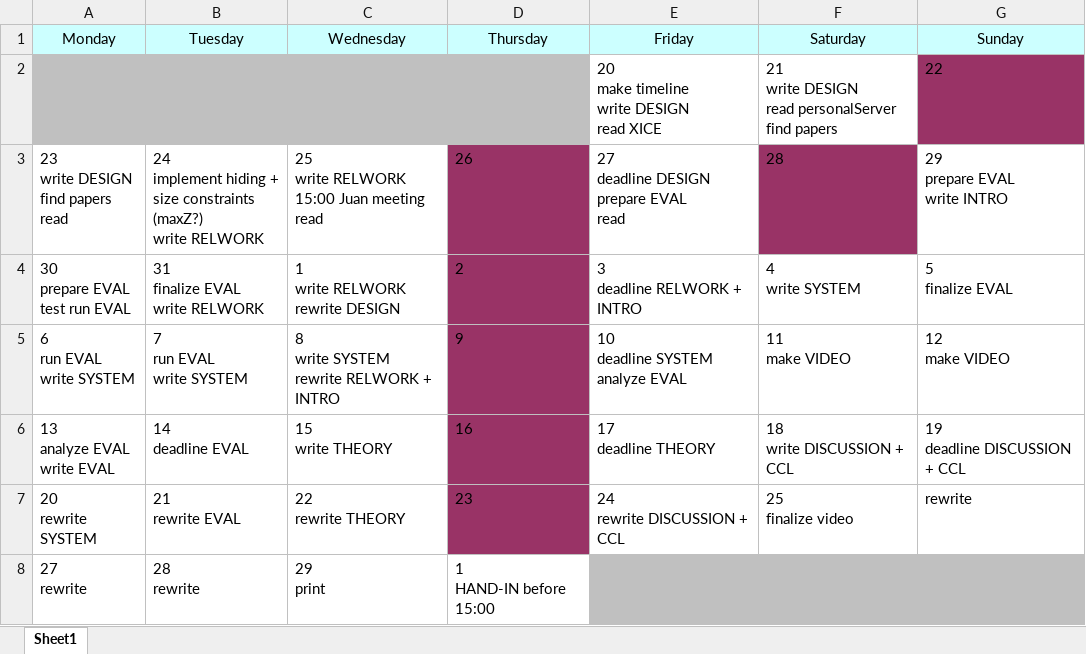
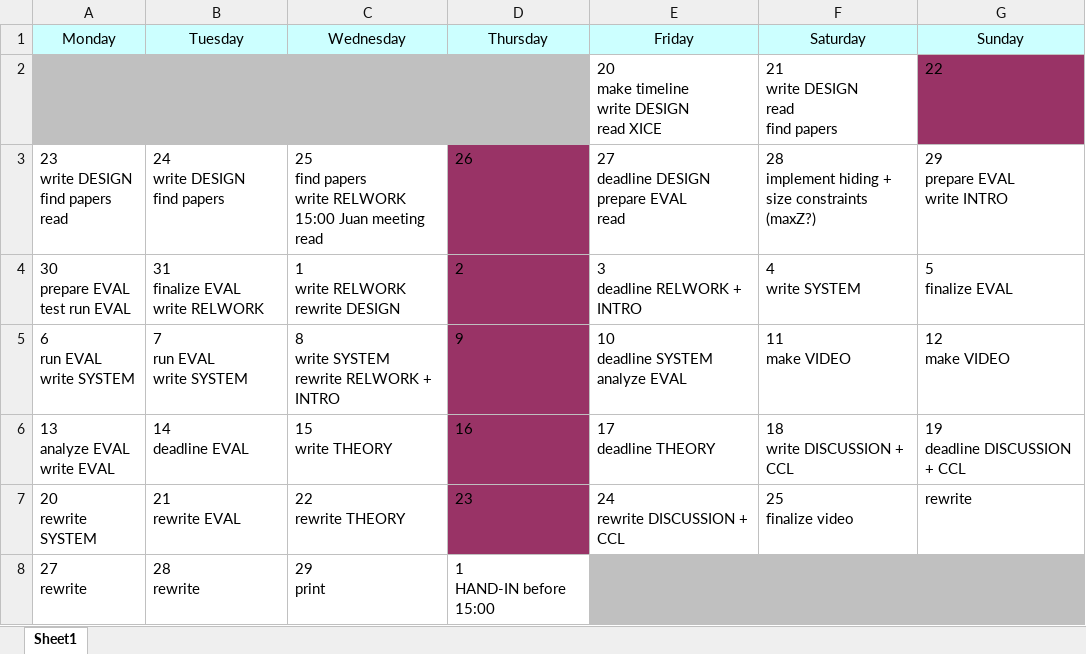
Before and after one commit to lnsi/thesis, an Excel workbook: timeline.xlsx, sheet Sheet1, drawn as a sheet; values as stored, in another font and other column widths than the file's, no borders; ↵ is a line break in a cell; the diff names each change by its address in the sheet, - before the commit and + after, or states it on an @@ line.

```diff
--- a/timeline.xlsx (sheet Sheet1)
+++ b/timeline.xlsx (sheet Sheet1)
-F2 (Saturday): 21 ↵ write DESIGN ↵ read personalServer ↵ find papers
+F2 (Saturday): 21 ↵ write DESIGN ↵ read ↵ find papers
-B3 (Tuesday): 24 ↵ implement hiding + ↵ size constraints (maxZ?) ↵ write RELWORK
+B3 (Tuesday): 24 ↵ write DESIGN ↵ find papers
-C3 (Wednesday): 25 ↵ write RELWORK…
+C3 (Wednesday): 25 ↵ find papers ↵ write RELWORK…
-F3 (Saturday): 28
+F3 (Saturday): 28 ↵ implement hiding + ↵ size constraints (maxZ?)
-F3 fill: #993366
+F3 fill: none
```
Also changed, not shown: 29 other files.
